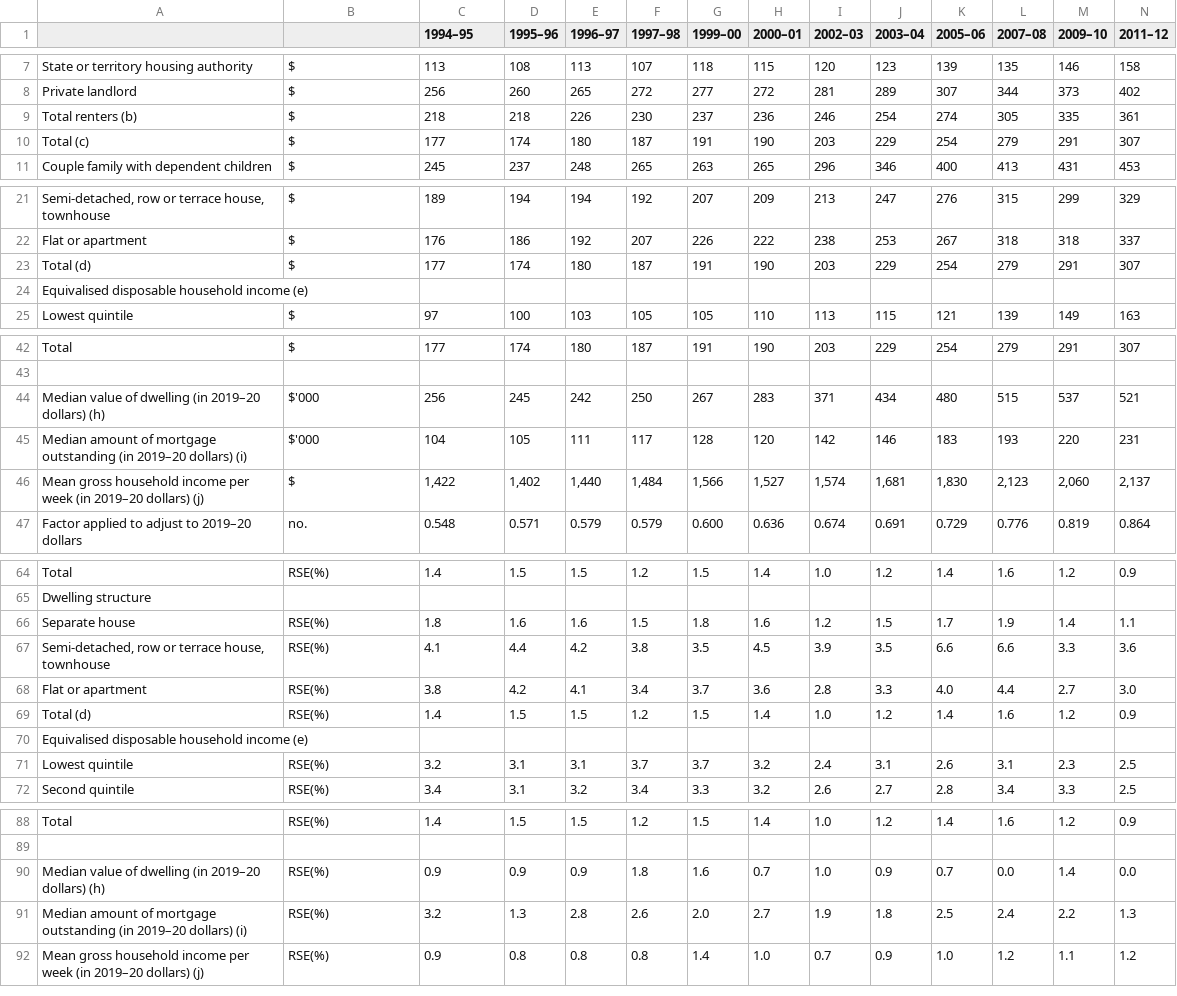
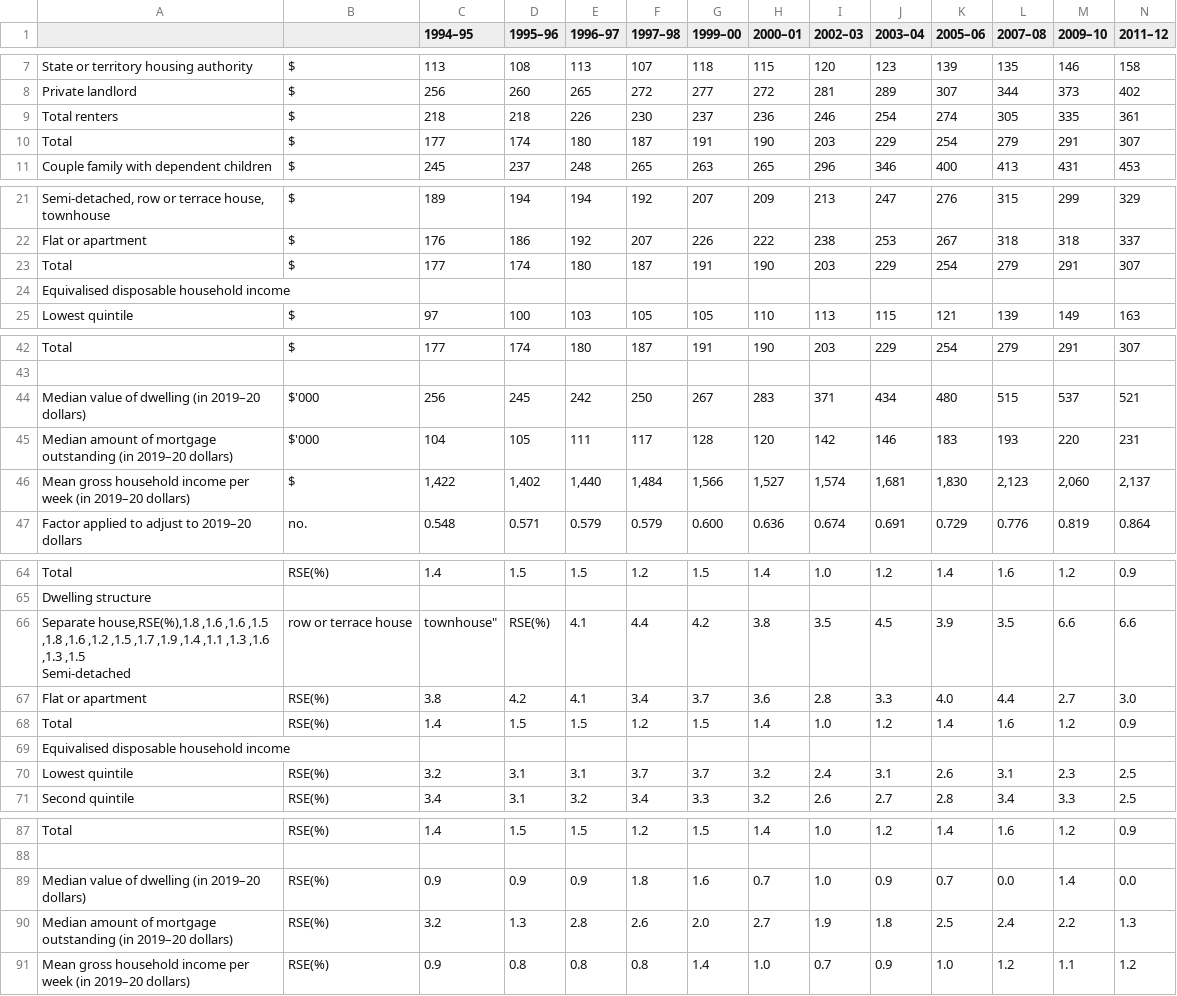
Before and after one commit to cat-loverrr/Data-Science-Assessment-Task, a CSV file: mean_weekly_housing_costs1994-2020.csv, drawn as a sheet; only a part is shown, gaps mark what is left out; removed rows and columns are numbered as before the commit, all else as after; rows hold the shown columns only; ↵ is a line break in a cell; the diff covers the shown part only; the diff names each change by its address in the sheet, - before the commit and + after, or states it on an @@ line.

Commit message:
Update mean_weekly_housing_costs1994-2020.csv

```diff
--- a/mean_weekly_housing_costs1994-2020.csv
+++ b/mean_weekly_housing_costs1994-2020.csv
-A9: Total renters (b)
+A9: Total renters
-A10: Total (c)
+A10: Total
-A23: Total (d)
+A23: Total
-A24: Equivalised disposable household income (e)
+A24: Equivalised disposable household income
-A44: …2019–20 dollars) (h)
+A44: …2019–20 dollars)
-A45: …2019–20 dollars) (i)
+A45: …2019–20 dollars)
-A46: …2019–20 dollars) (j)
+A46: …2019–20 dollars)
-row 66: Separate house | RSE(%) | 1.8 | 1.6 | 1.6 | 1.5 | 1.8 | 1.6 | 1.2 | 1.5 | 1.7 | 1.9 | 1.4 | 1.1
-row 67: Semi-detached, row or terrace house, townhouse | RSE(%) | 4.1 | 4.4 | 4.2 | 3.8 | 3.5 | 4.5 | 3.9 | 3.5 | 6.6 | 6.6 | 3.3 | 3.6
+row 66: Separate house,RSE(%),1.8 ,1.6 ,1.6 ,1.5 ,1.8 ,1.6 ,1.2 ,1.5 ,1.7 ,1.9 ,1.4 ,1.1 ,1.3 ,1.6 ,1.3 ,1.5 ↵ Semi-detached | row or terrace house | townhouse" | RSE(%) | 4.1 | 4.4 | 4.2 | 3.8 | 3.5 | 4.5 | 3.9 | 3.5 | 6.6 | 6.6
-A68: Total (d)
+A68: Total
-A69: Equivalised disposable household income (e)
+A69: Equivalised disposable household income
-A89: …2019–20 dollars) (h)
+A89: …2019–20 dollars)
-A90: …2019–20 dollars) (i)
+A90: …2019–20 dollars)
-A91: …2019–20 dollars) (j)
+A91: …2019–20 dollars)
```
Also changed, not shown: 7 edited cells elsewhere in this file.
